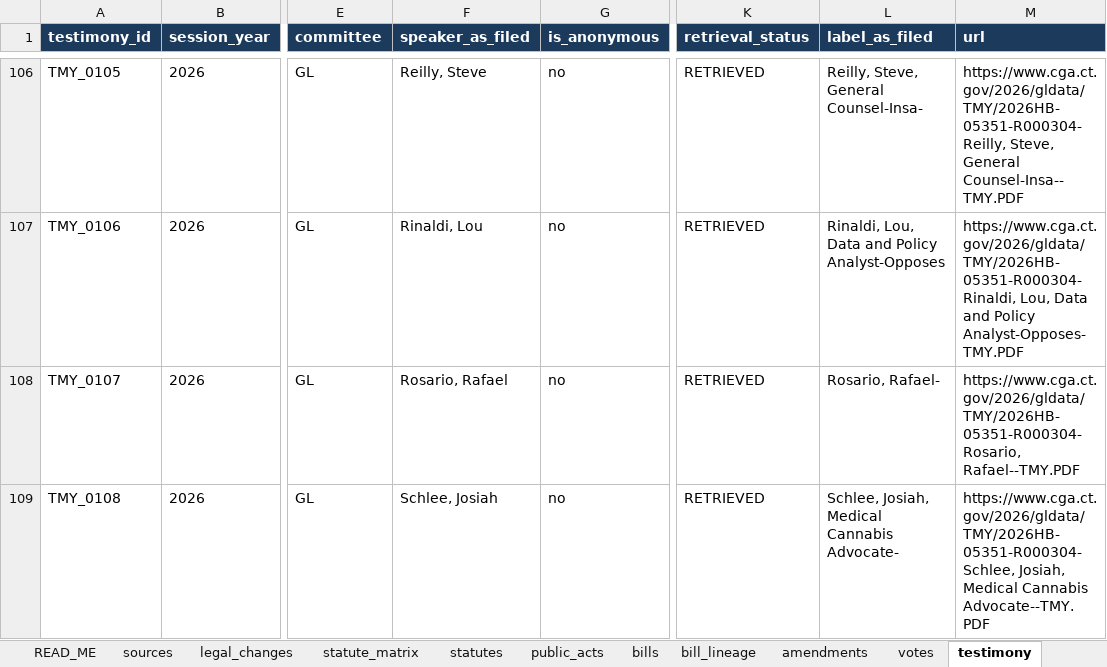
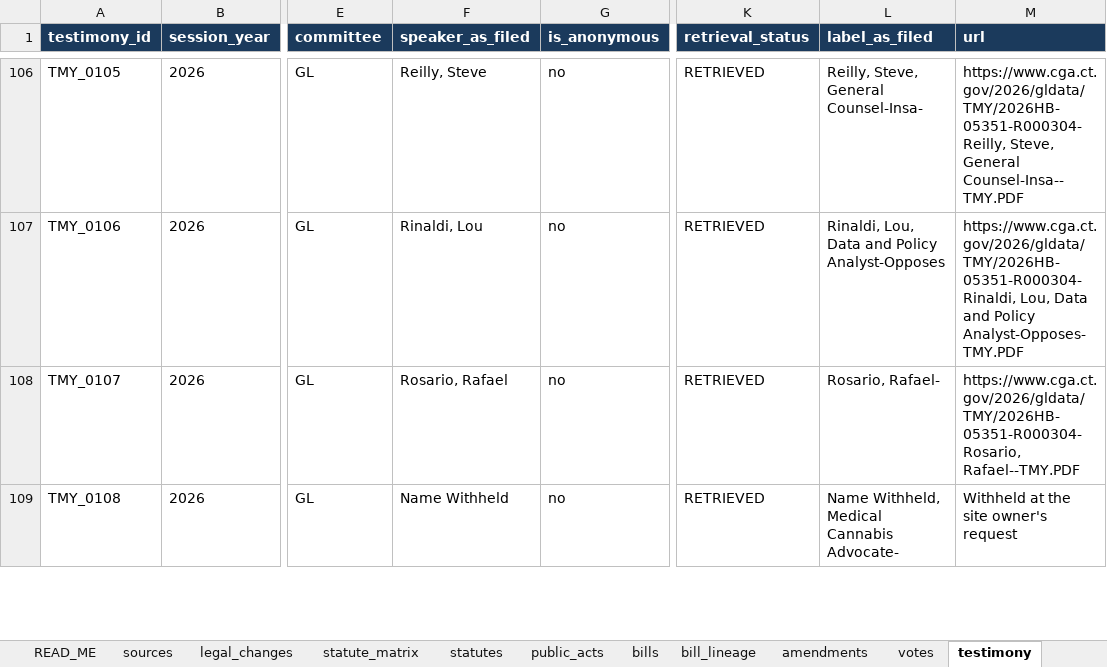
Before and after one commit to jmlschlee/CTCannabisLawHistory, an Excel workbook: downloads/CT_CANNABIS_LAW_TIMELINE_MASTER.xlsx, sheet testimony, drawn as a sheet; only a part is shown, gaps mark what is left out; values as stored, in another font and other column widths than the file's, no borders; the diff covers the shown part only; the diff names each change by its address in the sheet, - before the commit and + after, or states it on an @@ line.

Commit message:
Add every cannabis bill 2012-2026 with member-level votes, a lawmakers page, full testimony, failed-bill rankings, a network map and Title Case labels

```diff
--- a/downloads/CT_CANNABIS_LAW_TIMELINE_MASTER.xlsx (sheet testimony)
+++ b/downloads/CT_CANNABIS_LAW_TIMELINE_MASTER.xlsx (sheet testimony)
-F109 (speaker_as_filed): Schlee, Josiah
+F109 (speaker_as_filed): Name Withheld
-L109 (label_as_filed): Schlee, Josiah, Medical Cannabis Advocate-
+L109 (label_as_filed): Name Withheld, Medical Cannabis Advocate-
-M109 (url): https://www.cga.ct.gov/2026/gldata/TMY/2026HB-05351-R000304-Schlee, Josiah, Medical Cannabis Advocate--TMY.PDF
+M109 (url): Withheld at the site owner's request
```
Also changed, not shown: 27 edited cells elsewhere in this sheet, sheet influence_events, sheet people_entities, sheet READ_ME, 43 other files.
